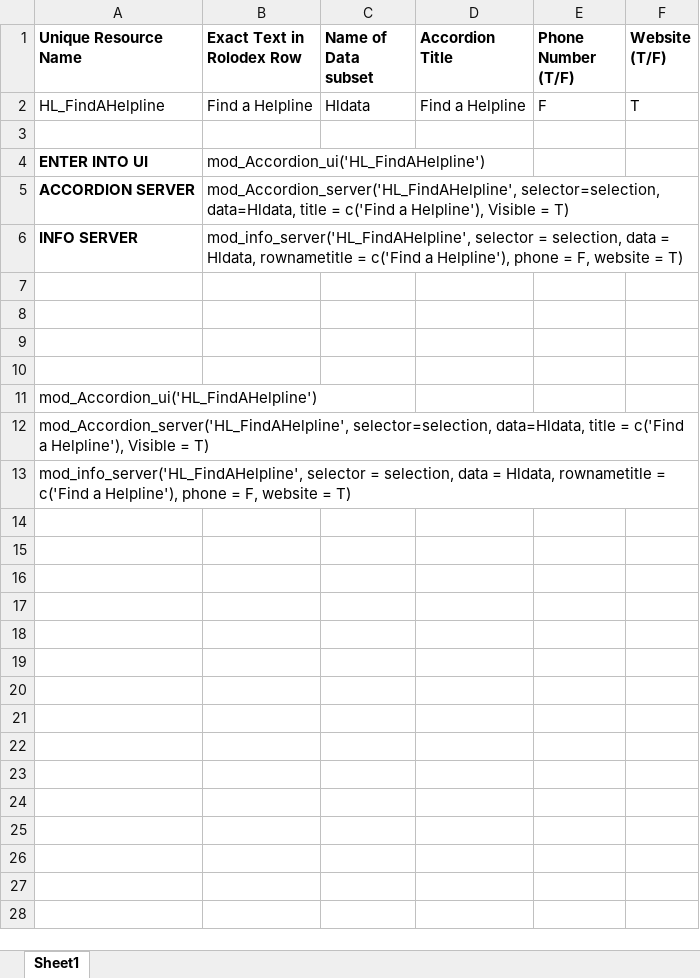
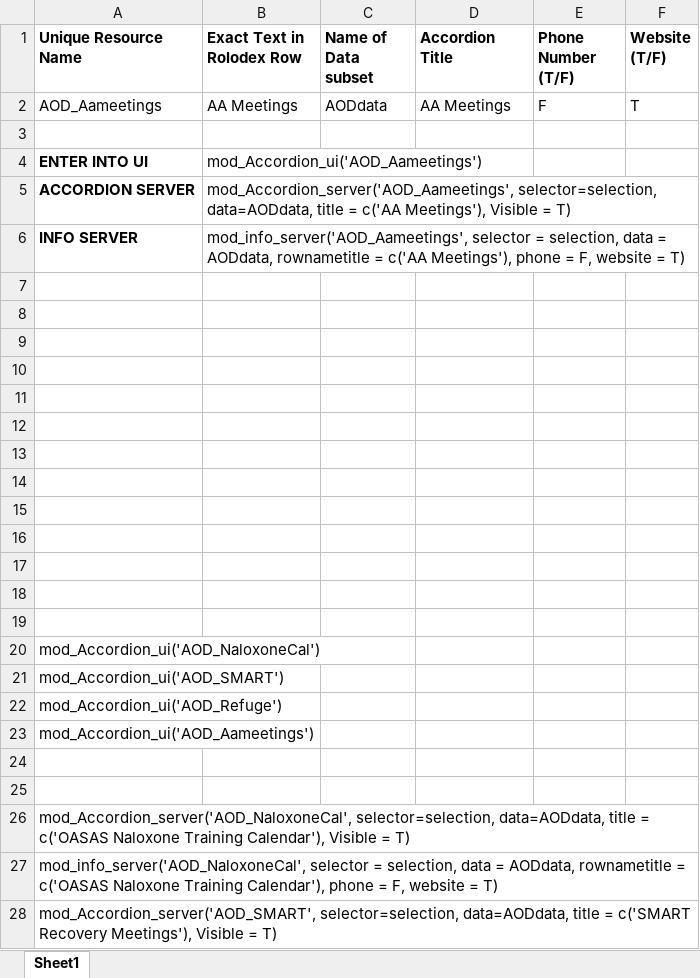
Before and after one commit to UAlbanyProjectACCESS/Rolodex, an Excel workbook: Module Code Generator.xlsx, sheet Sheet1, drawn as a sheet; only a part is shown; values as stored, in another font and other column widths than the file's, no borders; removed rows and columns are numbered as before the commit, all else as after; the diff covers the shown part only; the diff names each change by its address in the sheet, - before the commit and + after, or states it on an @@ line.

```diff
--- a/Module Code Generator.xlsx (sheet Sheet1)
+++ b/Module Code Generator.xlsx (sheet Sheet1)
-row 2: HL_FindAHelpline | Find a Helpline | Hldata | Find a Helpline | F | T
+row 2: AOD_Aameetings | AA Meetings | AODdata | AA Meetings | F | T
-B4 (Exact Text in Rolodex Row): mod_Accordion_ui('HL_FindAHelpline')
+B4 (Exact Text in Rolodex Row): mod_Accordion_ui('AOD_Aameetings')
-B5 (Exact Text in Rolodex Row): mod_Accordion_server('HL_FindAHelpline', selector=selection, data=Hldata, title = c('Find a Helpline'), Visible =…
+B5 (Exact Text in Rolodex Row): mod_Accordion_server('AOD_Aameetings', selector=selection, data=AODdata, title = c('AA Meetings'), Visible =…
-B6 (Exact Text in Rolodex Row): mod_info_server('HL_FindAHelpline', selector = selection, data = Hldata, rownametitle = c('Find a Helpline'), phone =…
+B6 (Exact Text in Rolodex Row): mod_info_server('AOD_Aameetings', selector = selection, data = AODdata, rownametitle = c('AA Meetings'), phone =…
+row 11: (empty)
+row 12: (empty)
+row 13: (empty)
+row 14: (empty)
+row 15: (empty)
+row 16: (empty)
+row 17: (empty)
+row 18: (empty)
+row 19: (empty)
-A20 (Unique Resource Name): mod_Accordion_ui('HL_FindAHelpline')
+A20 (Unique Resource Name): mod_Accordion_ui('AOD_NaloxoneCal')
-A21 (Unique Resource Name): mod_Accordion_server('HL_FindAHelpline', selector=selection, data=Hldata, title = c('Find a Helpline'), Visible = T)
+A21 (Unique Resource Name): mod_Accordion_ui('AOD_SMART')
-A22 (Unique Resource Name): mod_info_server('HL_FindAHelpline', selector = selection, data = Hldata, rownametitle = c('Find a Helpline'), phone = F, website = T)
+A22 (Unique Resource Name): mod_Accordion_ui('AOD_Refuge')
+row 23: mod_Accordion_ui('AOD_Aameetings')
+row 24: (empty)
+row 25: (empty)
+row 26: mod_Accordion_server('AOD_NaloxoneCal', selector=selection, data=AODdata, title = c('OASAS Naloxone Training Calendar'), Visible = T)
+row 27: mod_info_server('AOD_NaloxoneCal', selector = selection, data = AODdata, rownametitle = c('OASAS Naloxone Training Calendar'), phone = F, website = T)
+row 28: mod_Accordion_server('AOD_SMART', selector=selection, data=AODdata, title = c('SMART Recovery Meetings'), Visible = T)
```
Also changed, not shown: 5 added rows elsewhere in this sheet, data-raw/Rolodex.xlsx, 3 other files.
